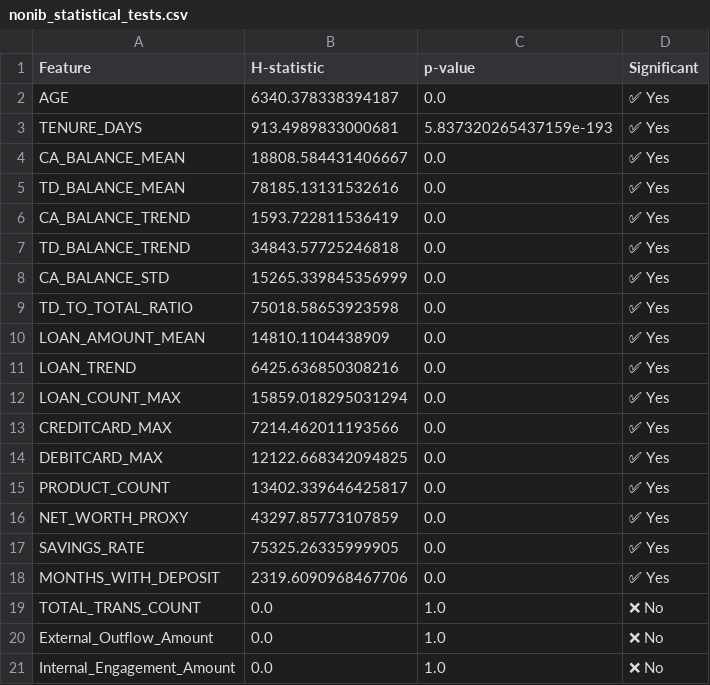
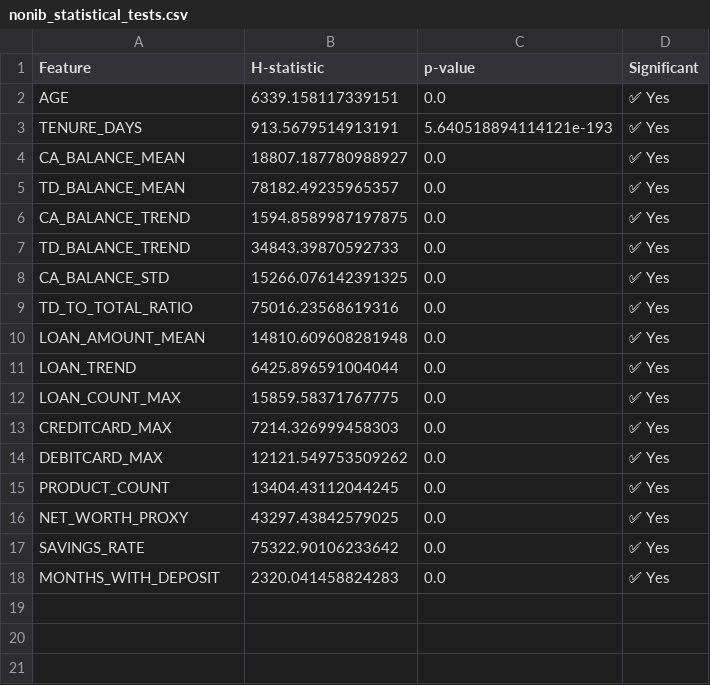
Before and after one commit to tranduclap1/gcon, a CSV file: Cluster_nonIB/output/nonib_statistical_tests.csv, drawn as a sheet.

```diff
--- a/Cluster_nonIB/output/nonib_statistical_tests.csv
+++ b/Cluster_nonIB/output/nonib_statistical_tests.csv
@@ -1,21 +1,18 @@
 Feature,H-statistic,p-value,Significant
-AGE,6340.378338394187,0.0,✅ Yes
-TENURE_DAYS,913.4989833000681,5.837320265437159e-193,✅ Yes
-CA_BALANCE_MEAN,18808.584431406667,0.0,✅ Yes
-TD_BALANCE_MEAN,78185.13131532616,0.0,✅ Yes
-CA_BALANCE_TREND,1593.722811536419,0.0,✅ Yes
-TD_BALANCE_TREND,34843.57725246818,0.0,✅ Yes
-CA_BALANCE_STD,15265.339845356999,0.0,✅ Yes
-TD_TO_TOTAL_RATIO,75018.58653923598,0.0,✅ Yes
-LOAN_AMOUNT_MEAN,14810.1104438909,0.0,✅ Yes
-LOAN_TREND,6425.636850308216,0.0,✅ Yes
-LOAN_COUNT_MAX,15859.018295031294,0.0,✅ Yes
-CREDITCARD_MAX,7214.462011193566,0.0,✅ Yes
-DEBITCARD_MAX,12122.668342094825,0.0,✅ Yes
-PRODUCT_COUNT,13402.339646425817,0.0,✅ Yes
-NET_WORTH_PROXY,43297.85773107859,0.0,✅ Yes
-SAVINGS_RATE,75325.26335999905,0.0,✅ Yes
-MONTHS_WITH_DEPOSIT,2319.6090968467706,0.0,✅ Yes
-TOTAL_TRANS_COUNT,0.0,1.0,❌ No
-External_Outflow_Amount,0.0,1.0,❌ No
-Internal_Engagement_Amount,0.0,1.0,❌ No
+AGE,6339.158117339151,0.0,✅ Yes
+TENURE_DAYS,913.5679514913191,5.640518894114121e-193,✅ Yes
+CA_BALANCE_MEAN,18807.187780988927,0.0,✅ Yes
+TD_BALANCE_MEAN,78182.49235965357,0.0,✅ Yes
+CA_BALANCE_TREND,1594.8589987197875,0.0,✅ Yes
+TD_BALANCE_TREND,34843.39870592733,0.0,✅ Yes
+CA_BALANCE_STD,15266.076142391325,0.0,✅ Yes
+TD_TO_TOTAL_RATIO,75016.23568619316,0.0,✅ Yes
+LOAN_AMOUNT_MEAN,14810.609608281948,0.0,✅ Yes
+LOAN_TREND,6425.896591004044,0.0,✅ Yes
+LOAN_COUNT_MAX,15859.58371767775,0.0,✅ Yes
+CREDITCARD_MAX,7214.326999458303,0.0,✅ Yes
+DEBITCARD_MAX,12121.549753509262,0.0,✅ Yes
+PRODUCT_COUNT,13404.43112044245,0.0,✅ Yes
+NET_WORTH_PROXY,43297.43842579025,0.0,✅ Yes
+SAVINGS_RATE,75322.90106233642,0.0,✅ Yes
+MONTHS_WITH_DEPOSIT,2320.041458824283,0.0,✅ Yes
```
Also changed, not shown: Cluster_nonIB/output/nonib_cluster_summary.csv, Cluster_nonIB/output/nonib_recommendations.csv, 19 other files.
